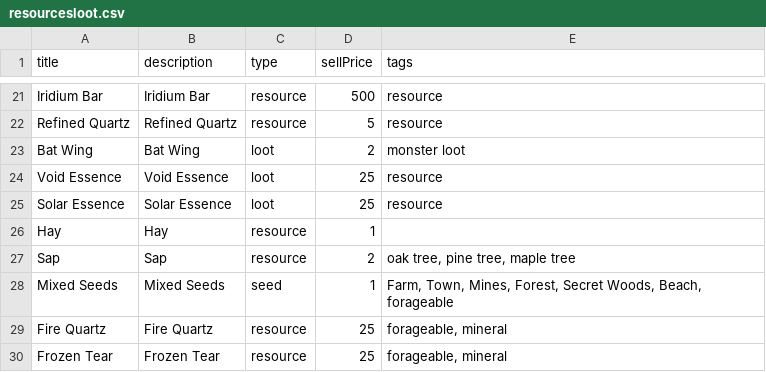
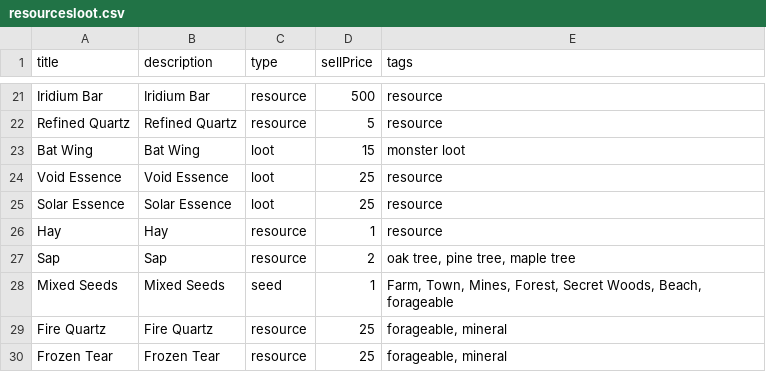
Before and after one commit to alexanderjacks/dogged, a CSV file: src/pages/blog/resourcesloot.csv, drawn as a sheet; only a part is shown, gaps mark what is left out.

```diff
--- a/src/pages/blog/resourcesloot.csv
+++ b/src/pages/blog/resourcesloot.csv
@@ -22,6 +22,6 @@ Iridium Bar,Iridium Bar,resource,500,resource
 Refined Quartz,Refined Quartz,resource,5,resource
-Bat Wing,Bat Wing,loot,2,monster loot
+Bat Wing,Bat Wing,loot,15,monster loot
 Void Essence,Void Essence,loot,25,resource
 Solar Essence,Solar Essence,loot,25,resource
-Hay,Hay,resource,1,
+Hay,Hay,resource,1,resource
 Sap,Sap,resource,2,"oak tree, pine tree, maple tree"
```
Also changed, not shown: 6 other files.
